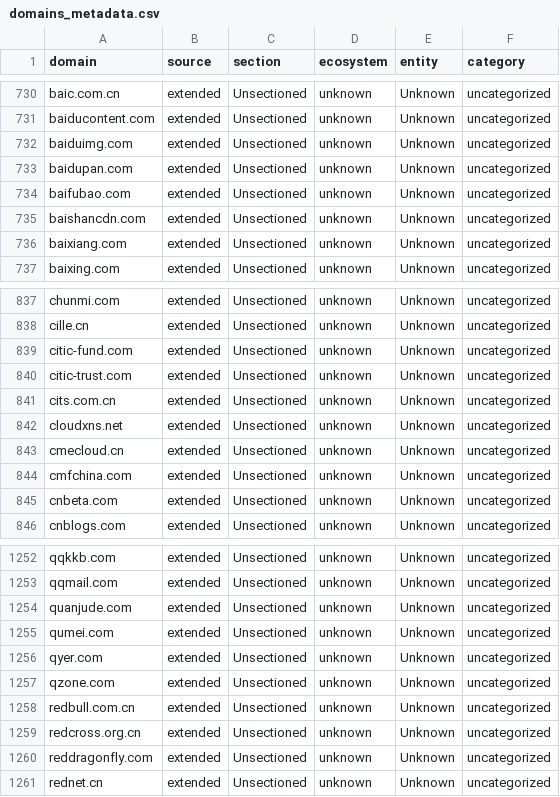
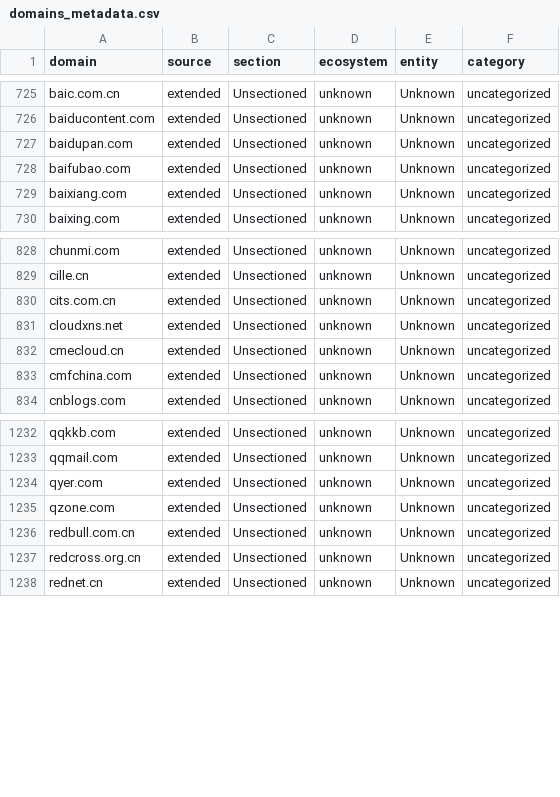
Before and after one commit to harryheros/domainnova, a CSV file: data/domains_metadata.csv, drawn as a sheet; only a part is shown, gaps mark what is left out; the diff covers the shown part only.

```diff
--- a/data/domains_metadata.csv
+++ b/data/domains_metadata.csv
@@ -731,6 +726,4 @@ baic.com.cn,extended,Unsectioned,unknown,Unknown,uncategorized
 baiducontent.com,extended,Unsectioned,unknown,Unknown,uncategorized
-baiduimg.com,extended,Unsectioned,unknown,Unknown,uncategorized
 baidupan.com,extended,Unsectioned,unknown,Unknown,uncategorized
 baifubao.com,extended,Unsectioned,unknown,Unknown,uncategorized
-baishancdn.com,extended,Unsectioned,unknown,Unknown,uncategorized
 baixiang.com,extended,Unsectioned,unknown,Unknown,uncategorized
@@ -838,4 +829,2 @@ chunmi.com,extended,Unsectioned,unknown,Unknown,uncategorized
 cille.cn,extended,Unsectioned,unknown,Unknown,uncategorized
-citic-fund.com,extended,Unsectioned,unknown,Unknown,uncategorized
-citic-trust.com,extended,Unsectioned,unknown,Unknown,uncategorized
 cits.com.cn,extended,Unsectioned,unknown,Unknown,uncategorized
@@ -844,3 +833,2 @@ cmecloud.cn,extended,Unsectioned,unknown,Unknown,uncategorized
 cmfchina.com,extended,Unsectioned,unknown,Unknown,uncategorized
-cnbeta.com,extended,Unsectioned,unknown,Unknown,uncategorized
 cnblogs.com,extended,Unsectioned,unknown,Unknown,uncategorized
@@ -1253,4 +1233,2 @@ qqkkb.com,extended,Unsectioned,unknown,Unknown,uncategorized
 qqmail.com,extended,Unsectioned,unknown,Unknown,uncategorized
-quanjude.com,extended,Unsectioned,unknown,Unknown,uncategorized
-qumei.com,extended,Unsectioned,unknown,Unknown,uncategorized
 qyer.com,extended,Unsectioned,unknown,Unknown,uncategorized
@@ -1259,3 +1237,2 @@ redbull.com.cn,extended,Unsectioned,unknown,Unknown,uncategorized
 redcross.org.cn,extended,Unsectioned,unknown,Unknown,uncategorized
-reddragonfly.com,extended,Unsectioned,unknown,Unknown,uncategorized
 rednet.cn,extended,Unsectioned,unknown,Unknown,uncategorized
```
Also changed, not shown: 21 removed rows elsewhere in this file, data/domains.csv, 12 other files.
